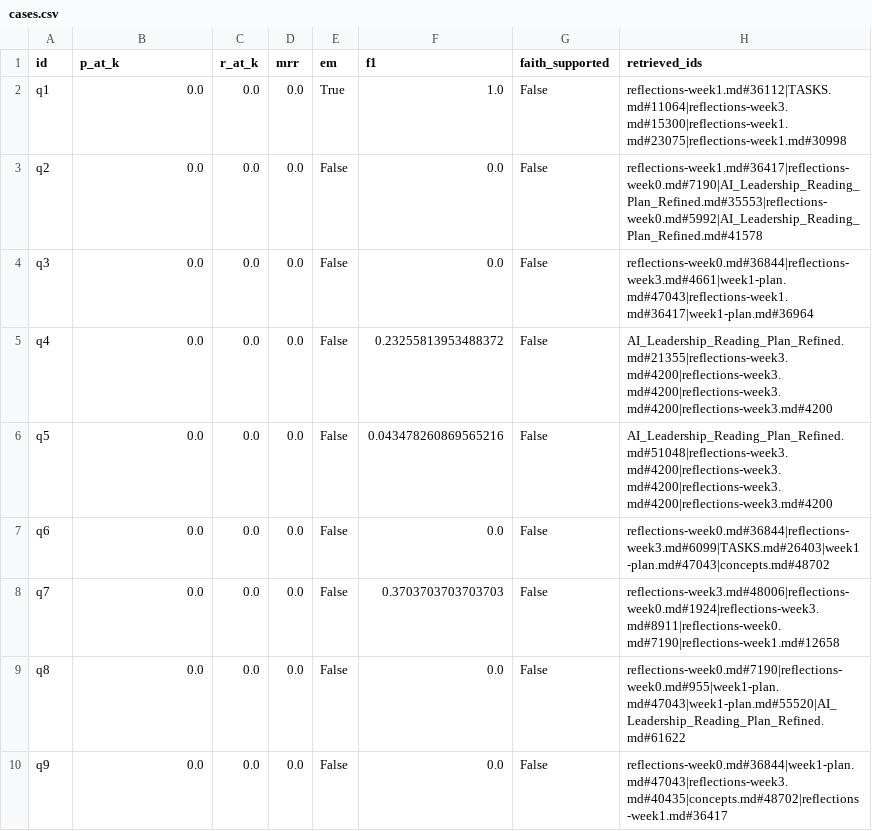
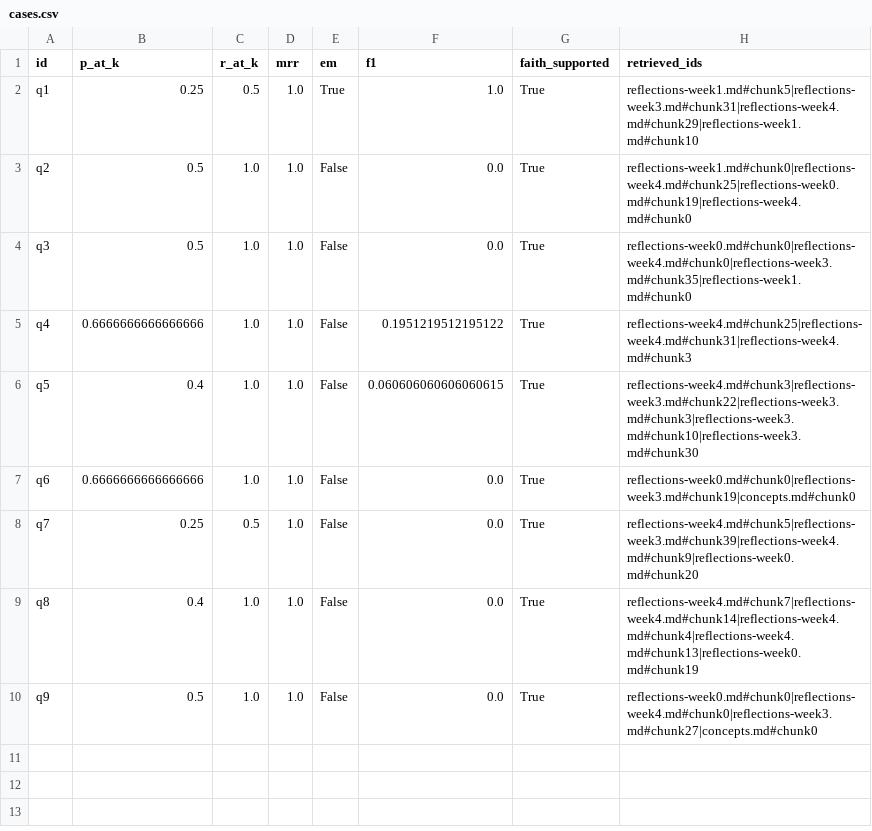
Before and after one commit to devops-novice/genai-ci-cd, a CSV file: docs/golden_set/outputs/cases.csv, drawn as a sheet.

Commit message:
feat(week5-day2): align golden set IDs; add minimal guardrail; rerun eval

```diff
--- a/docs/golden_set/outputs/cases.csv
+++ b/docs/golden_set/outputs/cases.csv
@@ -1,10 +1,10 @@
 id,p_at_k,r_at_k,mrr,em,f1,faith_supported,retrieved_ids
-q1,0.0,0.0,0.0,True,1.0,False,reflections-week1.md#36112|TASKS.md#11064|reflections-week3.md#15300|reflections-week1.md#23075|reflections-week1.md#30998
-q2,0.0,0.0,0.0,False,0.0,False,reflections-week1.md#36417|reflections-week0.md#7190|AI_Leadership_Reading_Plan_Refined.md#35553|reflections-week0.md#5992|AI_Leadership_Reading_Plan_Refined.md#41578
-q3,0.0,0.0,0.0,False,0.0,False,reflections-week0.md#36844|reflections-week3.md#4661|week1-plan.md#47043|reflections-week1.md#36417|week1-plan.md#36964
-q4,0.0,0.0,0.0,False,0.23255813953488372,False,AI_Leadership_Reading_Plan_Refined.md#21355|reflections-week3.md#4200|reflections-week3.md#4200|reflections-week3.md#4200|reflections-week3.md#4200
-q5,0.0,0.0,0.0,False,0.043478260869565216,False,AI_Leadership_Reading_Plan_Refined.md#51048|reflections-week3.md#4200|reflections-week3.md#4200|reflections-week3.md#4200|reflections-week3.md#4200
-q6,0.0,0.0,0.0,False,0.0,False,reflections-week0.md#36844|reflections-week3.md#6099|TASKS.md#26403|week1-plan.md#47043|concepts.md#48702
-q7,0.0,0.0,0.0,False,0.3703703703703703,False,reflections-week3.md#48006|reflections-week0.md#1924|reflections-week3.md#8911|reflections-week0.md#7190|reflections-week1.md#12658
-q8,0.0,0.0,0.0,False,0.0,False,reflections-week0.md#7190|reflections-week0.md#955|week1-plan.md#47043|week1-plan.md#55520|AI_Leadership_Reading_Plan_Refined.md#61622
-q9,0.0,0.0,0.0,False,0.0,False,reflections-week0.md#36844|week1-plan.md#47043|reflections-week3.md#40435|concepts.md#48702|reflections-week1.md#36417
+q1,0.25,0.5,1.0,True,1.0,True,reflections-week1.md#chunk5|reflections-week3.md#chunk31|reflections-week4.md#chunk29|reflections-week1.md#chunk10
+q2,0.5,1.0,1.0,False,0.0,True,reflections-week1.md#chunk0|reflections-week4.md#chunk25|reflections-week0.md#chunk19|reflections-week4.md#chunk0
+q3,0.5,1.0,1.0,False,0.0,True,reflections-week0.md#chunk0|reflections-week4.md#chunk0|reflections-week3.md#chunk35|reflections-week1.md#chunk0
+q4,0.6666666666666666,1.0,1.0,False,0.1951219512195122,True,reflections-week4.md#chunk25|reflections-week4.md#chunk31|reflections-week4.md#chunk3
+q5,0.4,1.0,1.0,False,0.060606060606060615,True,reflections-week4.md#chunk3|reflections-week3.md#chunk22|reflections-week3.md#chunk3|reflections-week3.md#chunk10|reflections-week3.md#chunk30
+q6,0.6666666666666666,1.0,1.0,False,0.0,True,reflections-week0.md#chunk0|reflections-week3.md#chunk19|concepts.md#chunk0
+q7,0.25,0.5,1.0,False,0.0,True,reflections-week4.md#chunk5|reflections-week3.md#chunk39|reflections-week4.md#chunk9|reflections-week0.md#chunk20
+q8,0.4,1.0,1.0,False,0.0,True,reflections-week4.md#chunk7|reflections-week4.md#chunk14|reflections-week4.md#chunk4|reflections-week4.md#chunk13|reflections-week0.md#chunk19
+q9,0.5,1.0,1.0,False,0.0,True,reflections-week0.md#chunk0|reflections-week4.md#chunk0|reflections-week3.md#chunk27|concepts.md#chunk0
```
Also changed, not shown: 8 other files.
